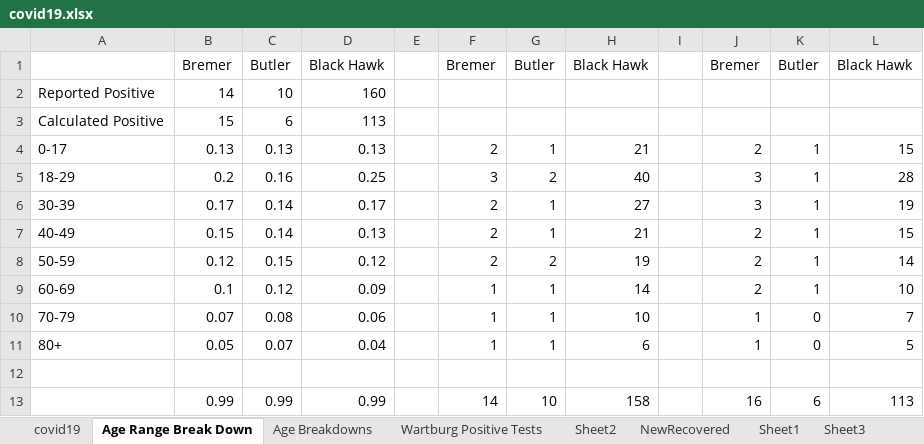
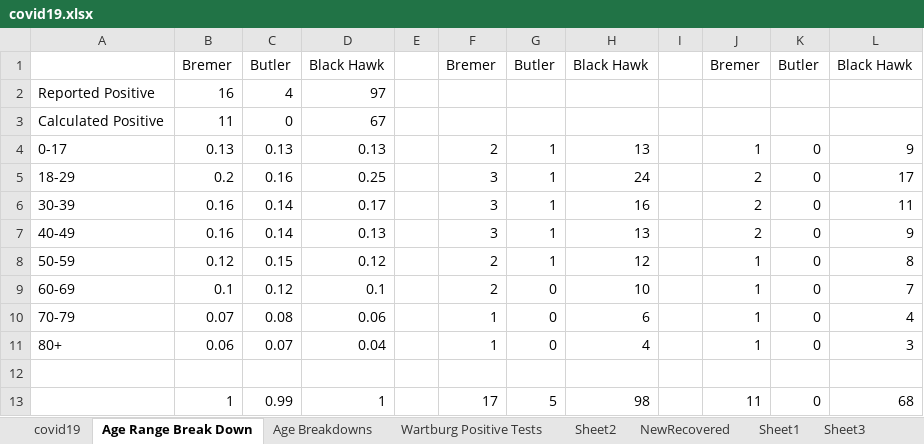
Before and after one commit to mbirgen/COVID19, an Excel workbook: covid19.xlsx, sheet Age Range Break Down, drawn as a sheet; values as stored, in another font and other column widths than the file's, no borders; removed rows and columns are numbered as before the commit, all else as after; the diff names each change by its address in the sheet, - before the commit and + after, or states it on an @@ line.

```diff
--- a/covid19.xlsx (sheet Age Range Break Down)
+++ b/covid19.xlsx (sheet Age Range Break Down)
-B2: 14
+B2: 16
-C2: 10
+C2: 4
-D2: 160
+D2: 97
-B3: 15
+B3: 11
-C3: 6
+C3: 0
-D3: 113
+D3: 67
-H4: 21
+H4: 13
-J4: 2
+J4: 1
-K4:K9: 1
+K4:K9: 0
-L4: 15
+L4: 9
-G5: 2
+G5: 1
-H5: 40
+H5: 24
-J5:J6: 3
+J5:J6: 2
-L5: 28
+L5: 17
-B6: 0.17
+B6: 0.16
-F6:F7: 2
+F6:F7: 3
-H6: 27
+H6: 16
-L6: 19
+L6: 11
-B7: 0.15
+B7: 0.16
-H7: 21
+H7: 13
-L7: 15
+L7: 9
-G8: 2
+G8: 1
-H8: 19
+H8: 12
-J8:J9: 2
+J8:J9: 1
-L8: 14
+L8: 8
-D9: 0.09
+D9: 0.1
-F9: 1
+F9: 2
-G9:G11: 1
+G9:G11: 0
-H9: 14
+H9: 10
-L9: 10
+L9: 7
-H10: 10
+H10: 6
-L10: 7
+L10: 4
-B11: 0.05
+B11: 0.06
-H11: 6
+H11: 4
-L11: 5
+L11: 3
-row 13:  | 0.99 | 0.99 | 0.99 |  | 14 | 10 | 158 |  | 16 | 6 | 113
+row 13:  | 1 | 0.99 | 1 |  | 17 | 5 | 98 |  | 11 | 0 | 68
```
Also changed, not shown: sheet covid19, sheet Age Breakdowns, sheet Sheet2, 17 other files.
